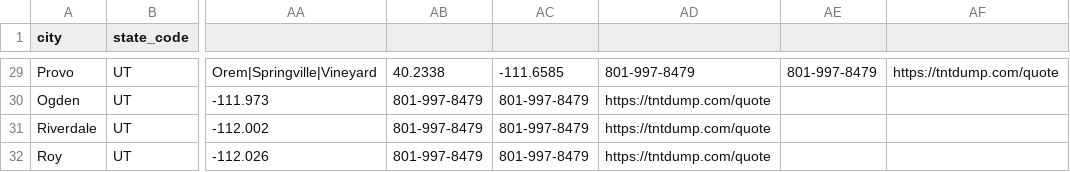
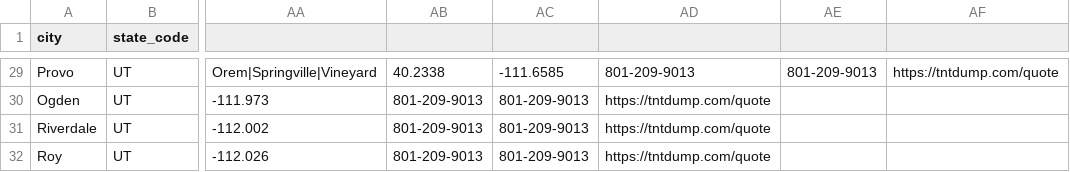
Before and after one commit to Utah-MMC/tntdump, a CSV file: data/cities/cities.csv, drawn as a sheet; only a part is shown, gaps mark what is left out; the diff covers the shown part only; the diff names each change by its address in the sheet, - before the commit and + after, or states it on an @@ line.

```diff
--- a/data/cities/cities.csv
+++ b/data/cities/cities.csv
-AD29: 801-997-8479
+AD29: 801-209-9013
-AE29: 801-997-8479
+AE29: 801-209-9013
-AB30:AB32: 801-997-8479
+AB30:AB32: 801-209-9013
-AC30:AC32: 801-997-8479
+AC30:AC32: 801-209-9013
```
Also changed, not shown: 54 edited cells elsewhere in this file, 33 other files.
